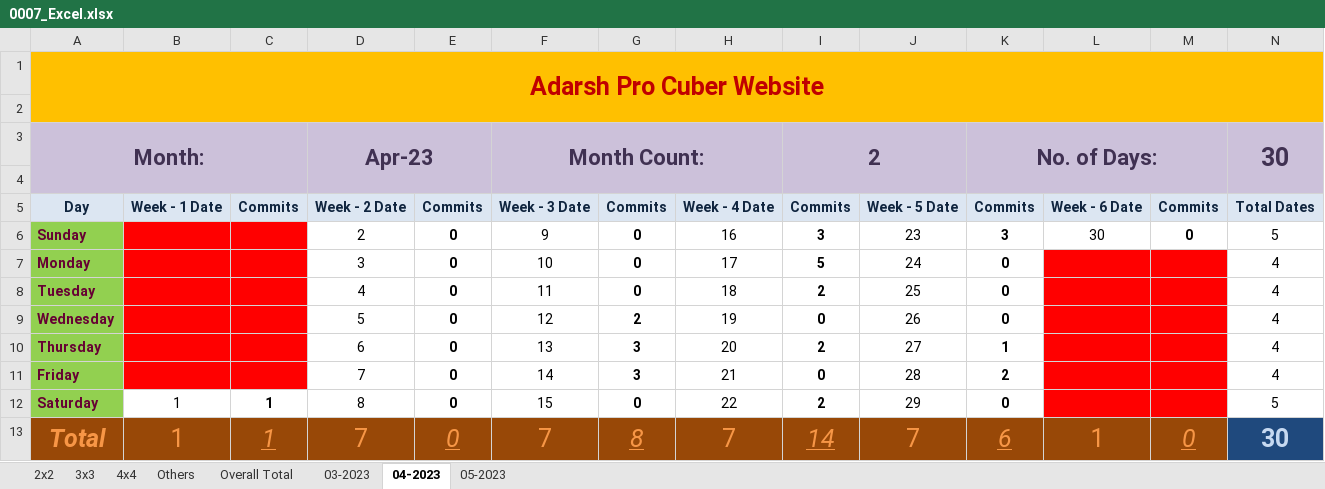
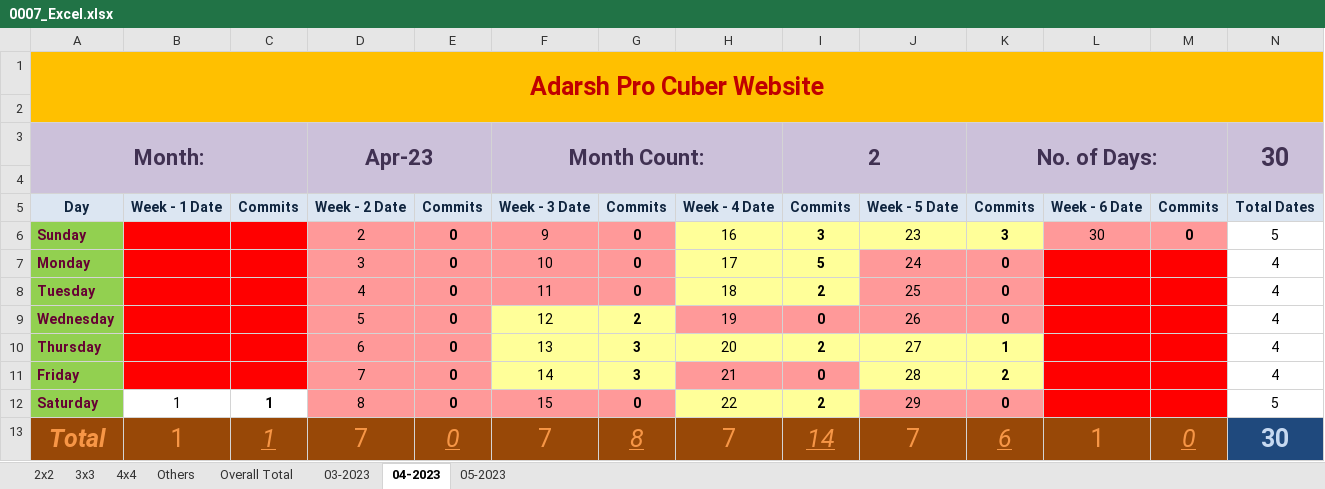
Before and after one commit to Adarsh-Chesser/Website, an Excel workbook: 0007_Excel.xlsx, sheet 04-2023, drawn as a sheet; only a part is shown; values as stored, in another font and other column widths than the file's, no borders; the diff names each change by its address in the sheet, - before the commit and + after, or states it on an @@ line.

```diff
--- a/0007_Excel.xlsx (sheet 04-2023)
+++ b/0007_Excel.xlsx (sheet 04-2023)
-D6:G8 fill: none
+D6:G8 fill: #FF9999
-H6:K6 fill: none
+H6:K6 fill: #FFFF99
-L6:M6 fill: none
+L6:M6 fill: #FF9999
-H7:I8 fill: none
+H7:I8 fill: #FFFF99
-J7:K8 fill: none
+J7:K8 fill: #FF9999
-D9:E11 fill: none
+D9:E11 fill: #FF9999
-F9:G9 fill: none
+F9:G9 fill: #FFFF99
-H9:K9 fill: none
+H9:K9 fill: #FF9999
-F10:K10 fill: none
+F10:K10 fill: #FFFF99
-F11:G11 fill: none
+F11:G11 fill: #FFFF99
-H11:I11 fill: none
+H11:I11 fill: #FF9999
-J11:K11 fill: none
+J11:K11 fill: #FFFF99
-D12:G12 fill: none
+D12:G12 fill: #FF9999
-H12:I12 fill: none
+H12:I12 fill: #FFFF99
-J12:K12 fill: none
+J12:K12 fill: #FF9999
```
Also changed, not shown: sheet 03-2023, sheet Overall Total, sheet 2x2, sheet 05-2023, sheet Others.
